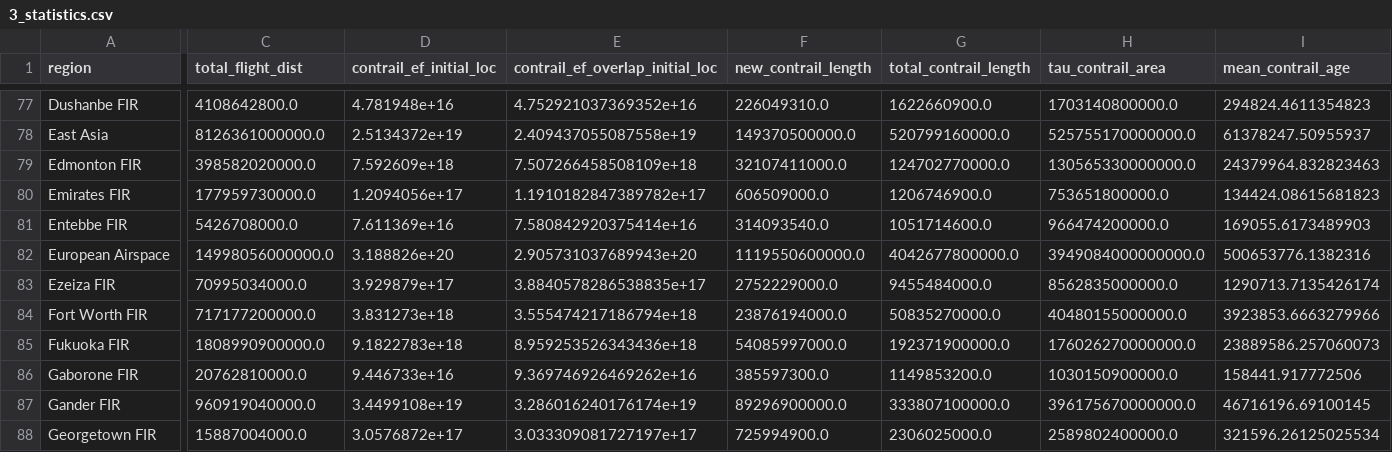
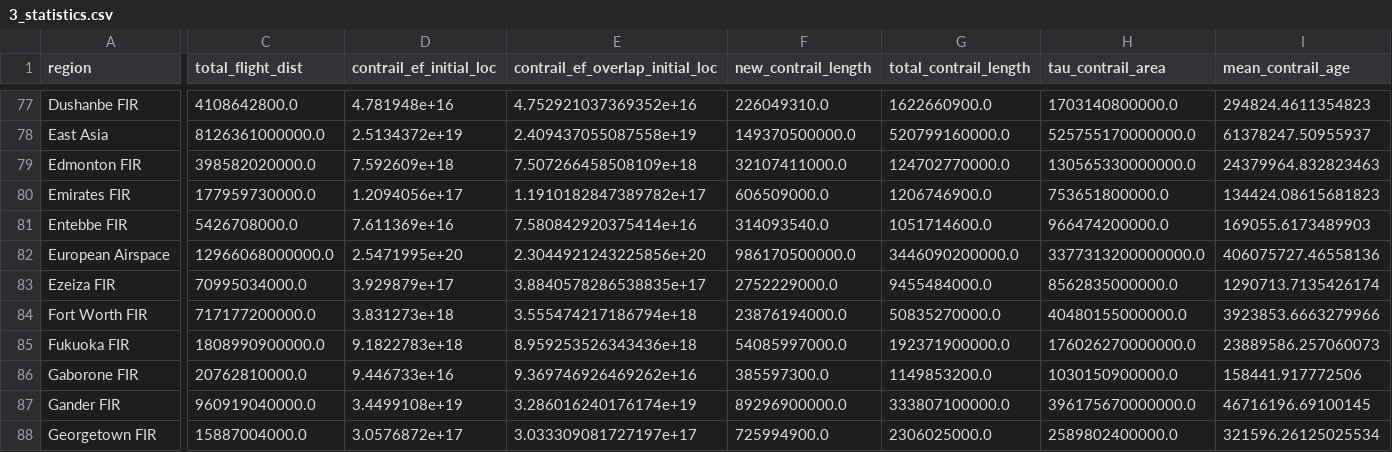
Before and after one commit to Transport-Environment/atm_and_contrail_avoidance, a CSV file: output/forcing/3_statistics.csv, drawn as a sheet; only a part is shown, gaps mark what is left out; the diff covers the shown part only; the diff names each change by its address in the sheet, - before the commit and + after, or states it on an @@ line.

```diff
--- a/output/forcing/3_statistics.csv
+++ b/output/forcing/3_statistics.csv
-C82 (total_flight_dist): 14998056000000.0
+C82 (total_flight_dist): 12966068000000.0
-D82 (contrail_ef_initial_loc): 3.188826e+20
+D82 (contrail_ef_initial_loc): 2.5471995e+20
-E82 (contrail_ef_overlap_initial_loc): 2.905731037689943e+20
+E82 (contrail_ef_overlap_initial_loc): 2.3044921243225856e+20
-F82 (new_contrail_length): 1119550600000.0
+F82 (new_contrail_length): 986170500000.0
-G82 (total_contrail_length): 4042677800000.0
+G82 (total_contrail_length): 3446090200000.0
-H82 (tau_contrail_area): 3949084000000000.0
+H82 (tau_contrail_area): 3377313200000000.0
-I82 (mean_contrail_age): 500653776.1382316
+I82 (mean_contrail_age): 406075727.46558136
```
Also changed, not shown: 6 edited cells elsewhere in this file, output/forcing/10_cum_heating.csv, output/forcing/5_forcing_by_flight_level.csv, 5 other files.
